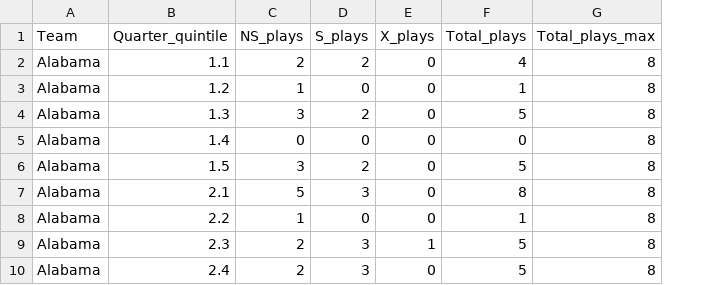
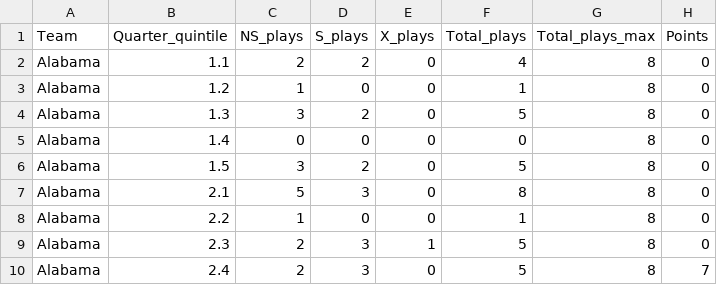
Before and after one commit to couchUX/couchux.github.io, a CSV file: RBR_charts/2015_BamaMSU_Plays_Quintiles.csv, drawn as a sheet; only a part is shown; the diff names each change by its address in the sheet, - before the commit and + after, or states it on an @@ line.

Commit message:
new csv and code consolidation
new csv has points in it.

```diff
--- a/RBR_charts/2015_BamaMSU_Plays_Quintiles.csv
+++ b/RBR_charts/2015_BamaMSU_Plays_Quintiles.csv
+column H (Points), rows 2-10: 0 | 0 | 0 | 0 | 0 | 0 | 0 | 0 | 7
```
Also changed, not shown: 1 other file.
